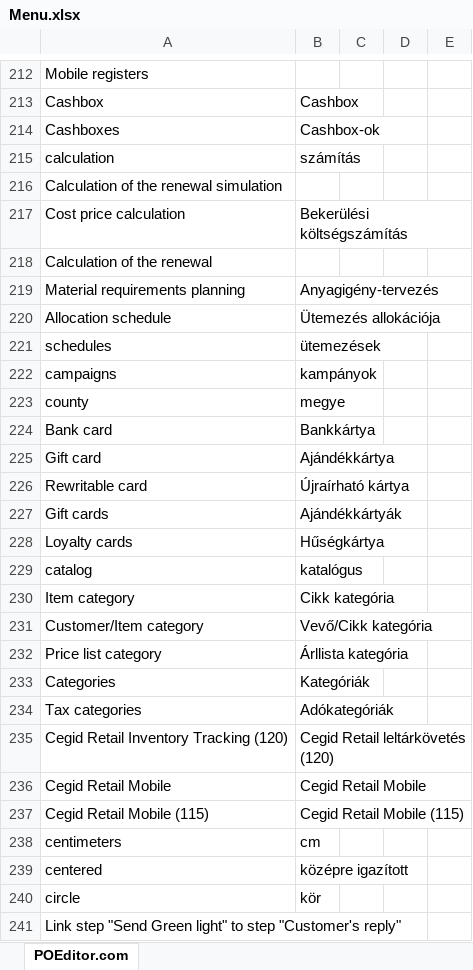
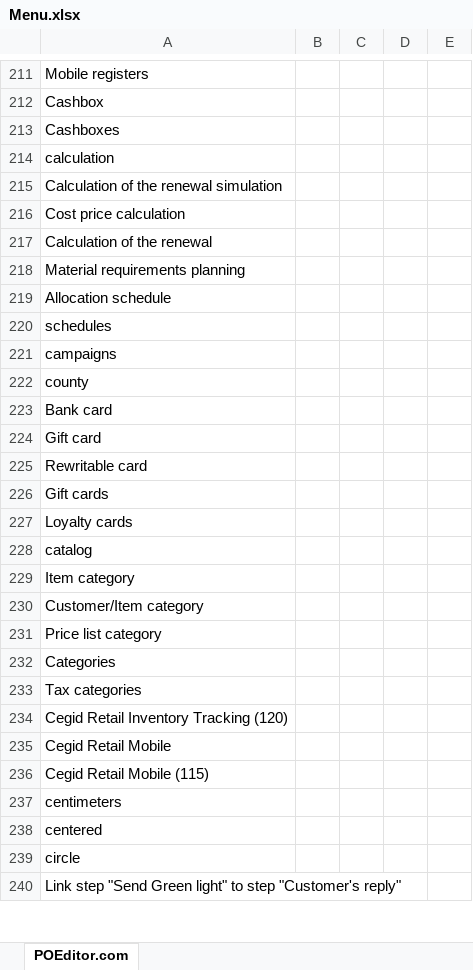
Before and after one commit to geri005/cegid, an Excel workbook: Menu.xlsx, sheet POEditor.com, drawn as a sheet; only a part is shown, gaps mark what is left out; values as stored, in another font and other column widths than the file's, no borders; charts and pictures not drawn; addresses are those after the commit; the diff covers the shown part only; the diff names each change by its address in the sheet, - before the commit and + after, or states it on an @@ line.

```diff
--- a/Menu.xlsx (sheet POEditor.com)
+++ b/Menu.xlsx (sheet POEditor.com)
-B212: Cashbox
+B212: (empty)
-B213: Cashbox-ok
+B213: (empty)
-B214: számítás
+B214: (empty)
-B216: Bekerülési költségszámítás
+B216: (empty)
-B218: Anyagigény-tervezés
+B218: (empty)
-B219: Ütemezés allokációja
+B219: (empty)
-B220: ütemezések
+B220: (empty)
-B221: kampányok
+B221: (empty)
-B222: megye
+B222: (empty)
-B223: Bankkártya
+B223: (empty)
-B224: Ajándékkártya
+B224: (empty)
-B225: Újraírható kártya
+B225: (empty)
-B226: Ajándékkártyák
+B226: (empty)
-B227: Hűségkártya
+B227: (empty)
-B228: katalógus
+B228: (empty)
-B229: Cikk kategória
+B229: (empty)
-B230: Vevő/Cikk kategória
+B230: (empty)
-B231: Árllista kategória
+B231: (empty)
-B232: Kategóriák
+B232: (empty)
-B233: Adókategóriák
+B233: (empty)
-B234: Cegid Retail leltárkövetés (120)
+B234: (empty)
-B235: Cegid Retail Mobile
+B235: (empty)
-B236: Cegid Retail Mobile (115)
+B236: (empty)
-B237: cm
+B237: (empty)
-B238: középre igazított
+B238: (empty)
-B239: kör
+B239: (empty)
```
Also changed, not shown: 1 removed row and 888 edited cells elsewhere in this sheet.
